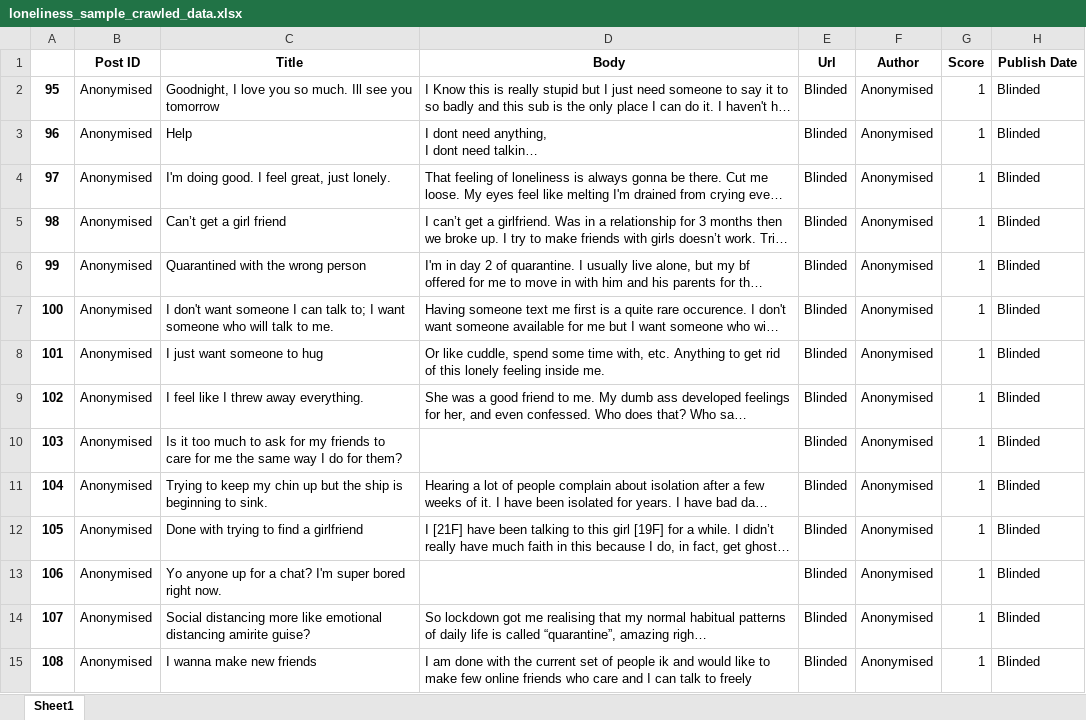
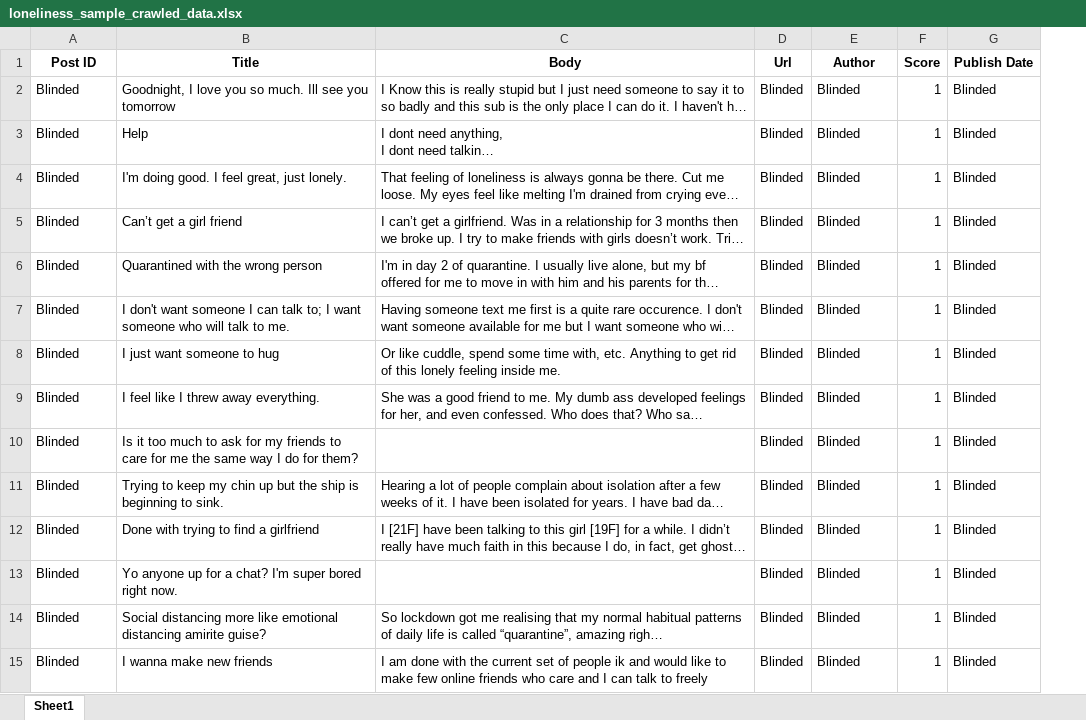
Before and after one commit to yoonwonj/covid19_web-scraped_loneliness_corpus, an Excel workbook: loneliness_sample_crawled_data.xlsx, sheet Sheet1, drawn as a sheet; only a part is shown; long unchanged cells end in …; values as stored, in another font and other column widths than the file's, no borders; removed rows and columns are numbered as before the commit, all else as after; the diff covers the shown part only; the diff names each change by its address in the sheet, - before the commit and + after, or states it on an @@ line.

Commit message:
data2

```diff
--- a/loneliness_sample_crawled_data.xlsx (sheet Sheet1)
+++ b/loneliness_sample_crawled_data.xlsx (sheet Sheet1)
-column A, rows 2-15: 95 | 96 | 97 | 98 | 99 | 100 | 101 | 102 | 103 | 104 | 105 | 106 | 107 | 108
-A2:A15 (Post ID): Anonymised
+A2:A15 (Post ID): Blinded
-E2:E15 (Author): Anonymised
+E2:E15 (Author): Blinded
```
Also changed, not shown: 3 removed rows and 28 edited cells elsewhere in this sheet, 1 other file.
